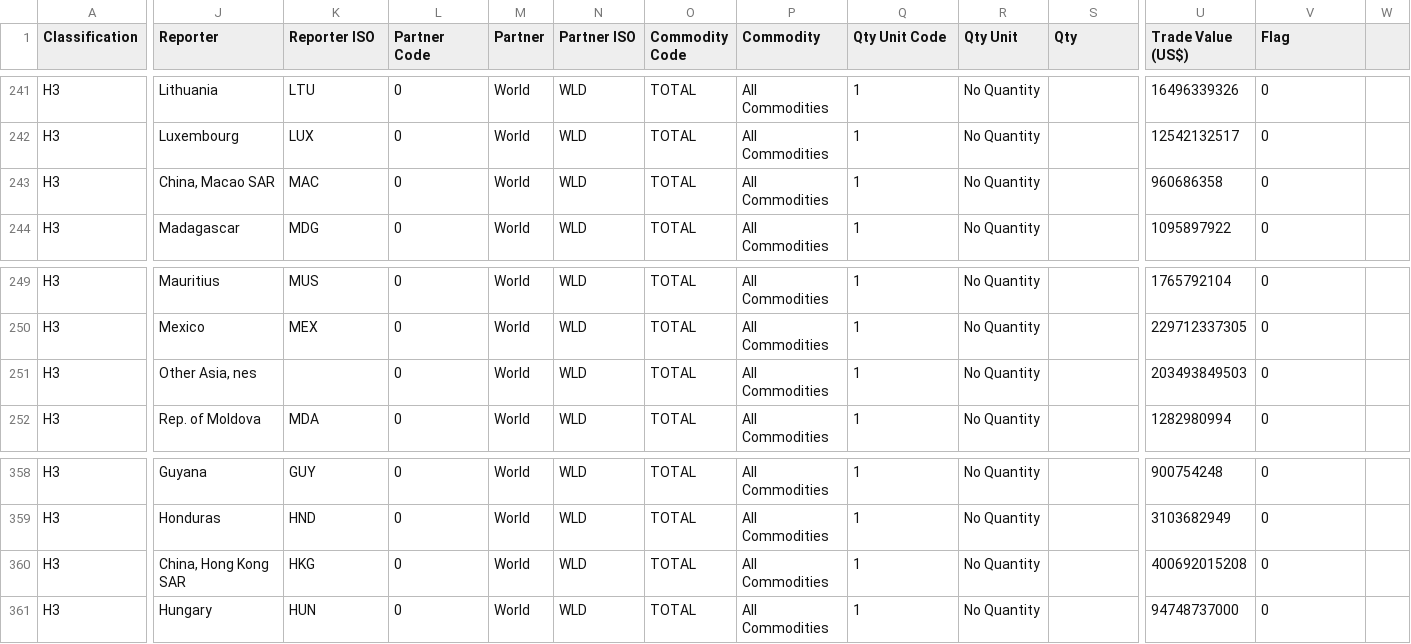
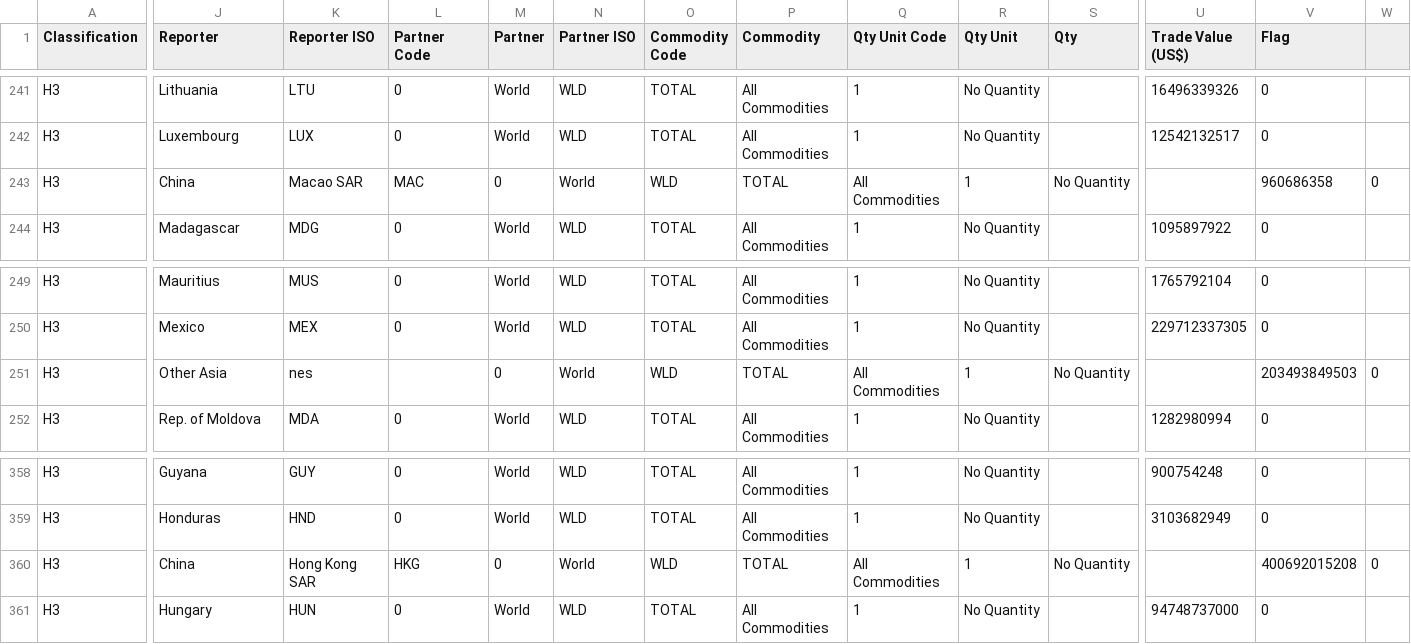
Before and after one commit to ankitvgupta/jamsquad, a CSV file: exports.csv, drawn as a sheet; only a part is shown, gaps mark what is left out; the diff covers the shown part only; the diff names each change by its address in the sheet, - before the commit and + after, or states it on an @@ line.

```diff
--- a/exports.csv
+++ b/exports.csv
-J243 (Reporter): China, Macao SAR
+J243 (Reporter): China
-K243 (Reporter ISO): MAC
+K243 (Reporter ISO): Macao SAR
-L243 (Partner Code): 0
+L243 (Partner Code): MAC
-M243 (Partner): World
+M243 (Partner): 0
-N243 (Partner ISO): WLD
+N243 (Partner ISO): World
-O243 (Commodity Code): TOTAL
+O243 (Commodity Code): WLD
-P243 (Commodity): All Commodities
+P243 (Commodity): TOTAL
-Q243 (Qty Unit Code): 1
+Q243 (Qty Unit Code): All Commodities
-R243 (Qty Unit): No Quantity
+R243 (Qty Unit): 1
-S243 (Qty): (empty)
+S243 (Qty): No Quantity
-U243 (Trade Value (US$)): 960686358
+U243 (Trade Value (US$)): (empty)
-V243 (Flag): 0
+V243 (Flag): 960686358
-W243: (empty)
+W243: 0
-J251 (Reporter): Other Asia, nes
+J251 (Reporter): Other Asia
-K251 (Reporter ISO): (empty)
+K251 (Reporter ISO): nes
-L251 (Partner Code): 0
+L251 (Partner Code): (empty)
-M251 (Partner): World
+M251 (Partner): 0
-N251 (Partner ISO): WLD
+N251 (Partner ISO): World
-O251 (Commodity Code): TOTAL
+O251 (Commodity Code): WLD
-P251 (Commodity): All Commodities
+P251 (Commodity): TOTAL
-Q251 (Qty Unit Code): 1
+Q251 (Qty Unit Code): All Commodities
-R251 (Qty Unit): No Quantity
+R251 (Qty Unit): 1
-S251 (Qty): (empty)
+S251 (Qty): No Quantity
-U251 (Trade Value (US$)): 203493849503
+U251 (Trade Value (US$)): (empty)
-V251 (Flag): 0
+V251 (Flag): 203493849503
-W251: (empty)
+W251: 0
-J360 (Reporter): China, Hong Kong SAR
+J360 (Reporter): China
-K360 (Reporter ISO): HKG
+K360 (Reporter ISO): Hong Kong SAR
-L360 (Partner Code): 0
+L360 (Partner Code): HKG
-M360 (Partner): World
+M360 (Partner): 0
-N360 (Partner ISO): WLD
+N360 (Partner ISO): World
-O360 (Commodity Code): TOTAL
+O360 (Commodity Code): WLD
-P360 (Commodity): All Commodities
+P360 (Commodity): TOTAL
-Q360 (Qty Unit Code): 1
+Q360 (Qty Unit Code): All Commodities
-R360 (Qty Unit): No Quantity
+R360 (Qty Unit): 1
-S360 (Qty): (empty)
+S360 (Qty): No Quantity
-U360 (Trade Value (US$)): 400692015208
+U360 (Trade Value (US$)): (empty)
-V360 (Flag): 0
+V360 (Flag): 400692015208
-W360: (empty)
+W360: 0
```
Also changed, not shown: 117 edited cells elsewhere in this file, imports.csv, 2 other files.
